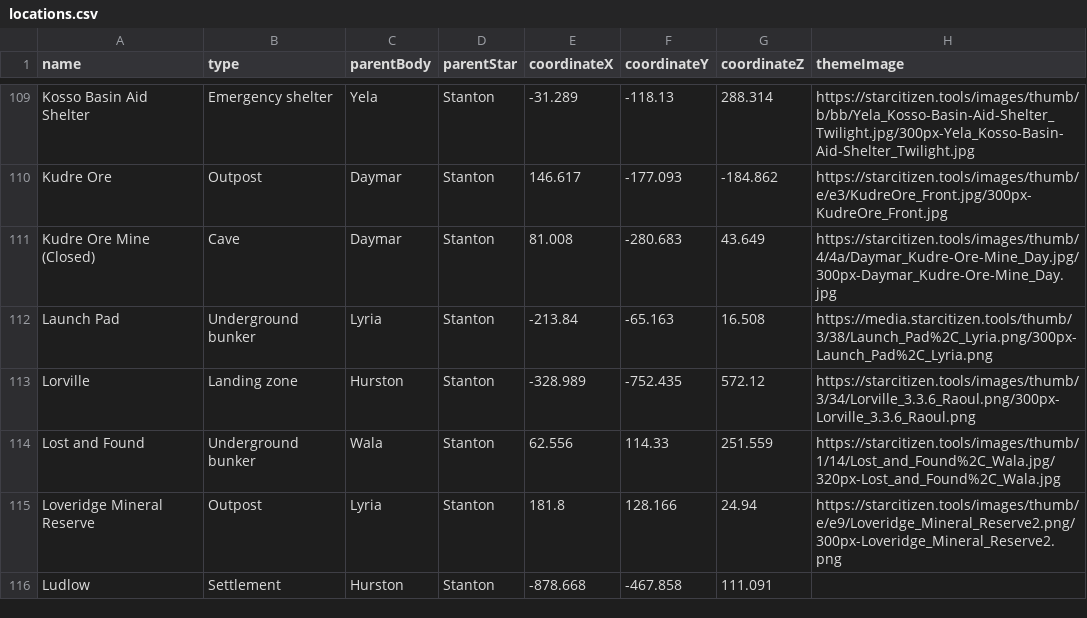
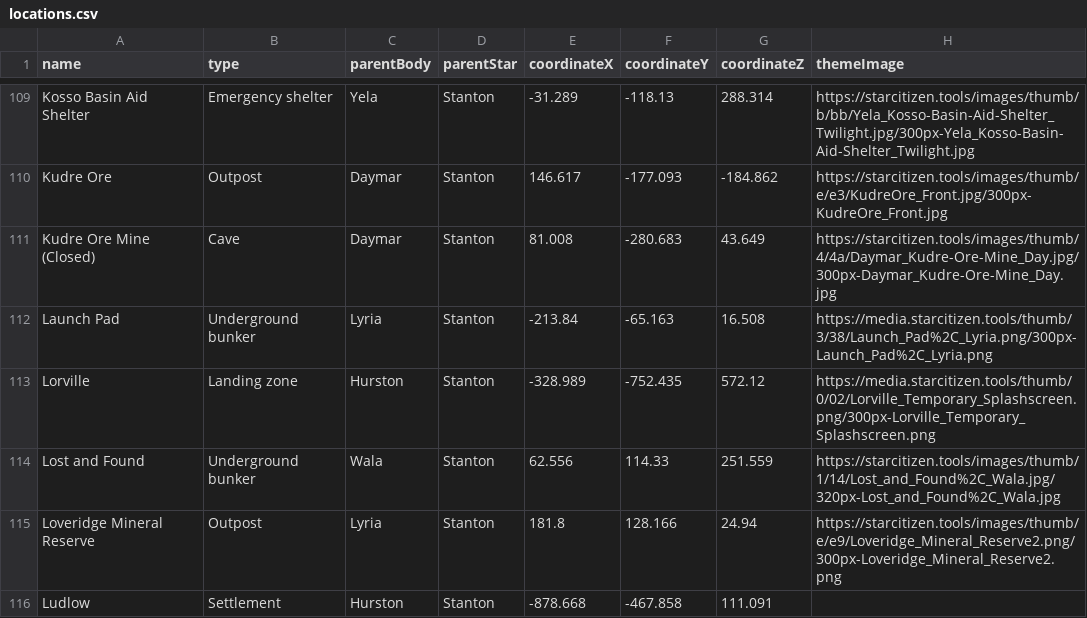
Before and after one commit to dydrmr/VerseTime, a CSV file: data/locations.csv, drawn as a sheet; only a part is shown, gaps mark what is left out.

Commit message:
Update Lorville image

```diff
--- a/data/locations.csv
+++ b/data/locations.csv
@@ -112,3 +112,3 @@ Kudre Ore Mine (Closed),Cave,Daymar,Stanton,81.008,-280.683,43.649,https://starc
 Launch Pad,Underground bunker,Lyria,Stanton,-213.84,-65.163,16.508,https://media.starcitizen.tools/thumb/3/38/Launch_Pad%2C_Lyria.png/300px-Launch_Pad%2C_Lyria.png
-Lorville,Landing zone,Hurston,Stanton,-328.989,-752.435,572.12,https://starcitizen.tools/images/thumb/3/34/Lorville_3.3.6_Raoul.png/300px-Lorville_3.3.6_Raoul.png
+Lorville,Landing zone,Hurston,Stanton,-328.989,-752.435,572.12,https://media.starcitizen.tools/thumb/0/02/Lorville_Temporary_Splashscreen.png/300px-Lorville_Temporary_Splashscreen.png
 Lost and Found,Underground bunker,Wala,Stanton,62.556,114.33,251.559,https://starcitizen.tools/images/thumb/1/14/Lost_and_Found%2C_Wala.jpg/320px-Lost_and_Found%2C_Wala.jpg
```
